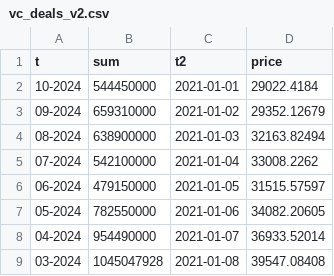
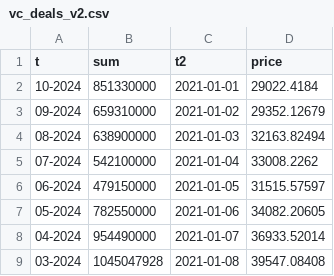
Before and after one commit to CryptoVizArt/glassnode_chart, a CSV file: data/vc_deals_v2.csv, drawn as a sheet; only a part is shown.

```diff
--- a/data/vc_deals_v2.csv
+++ b/data/vc_deals_v2.csv
@@ -1,3 +1,3 @@
 t,sum,t2,price
-10-2024,544450000,2021-01-01,29022.4184
+10-2024,851330000,2021-01-01,29022.4184
 09-2024,659310000,2021-01-02,29352.12679
```
Also changed, not shown: data/lending_market_size_02.csv, 3 other files.
